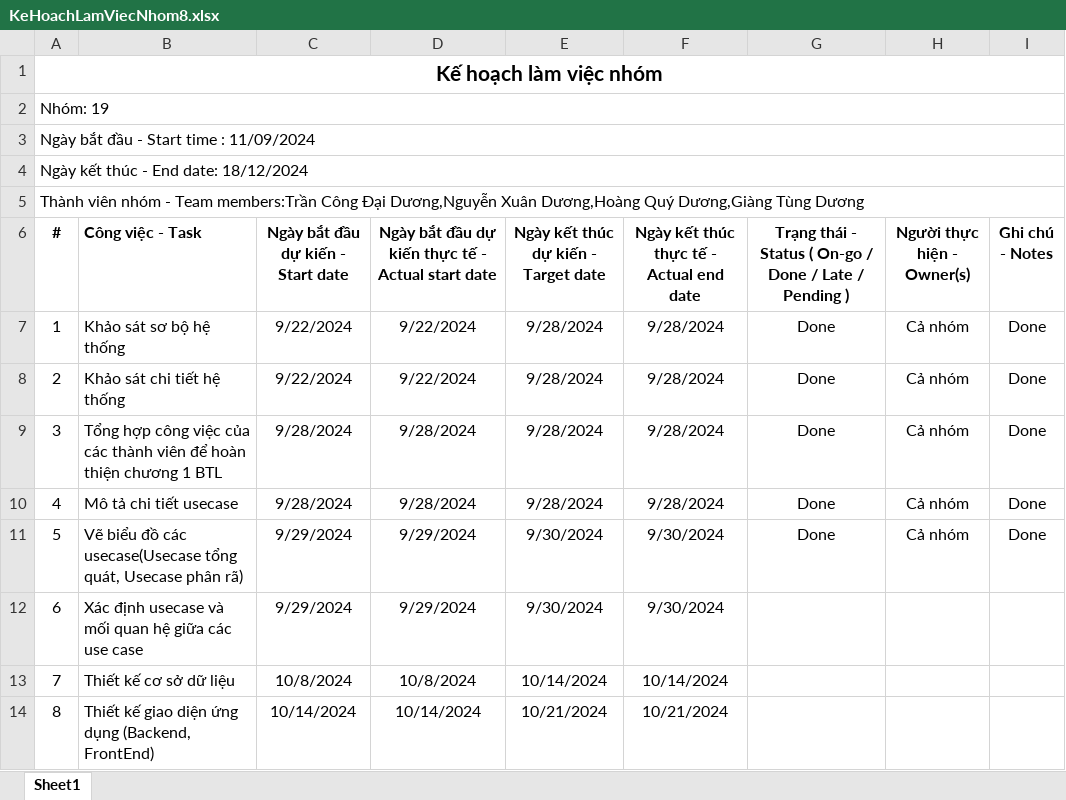
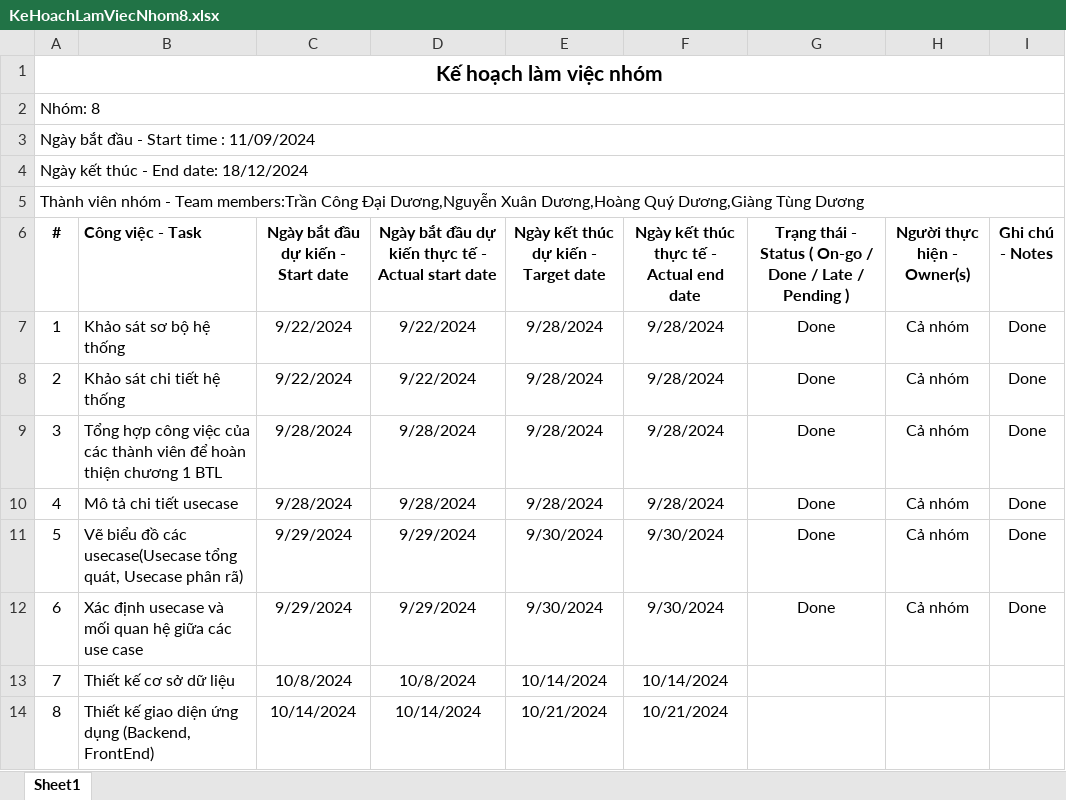
Before and after one commit to Duongtunggiang/DACN, an Excel workbook: KeHoachLamViecNhom8.xlsx, sheet Sheet1, drawn as a sheet; only a part is shown; values as stored, in another font and other column widths than the file's, no borders; the diff names each change by its address in the sheet, - before the commit and + after, or states it on an @@ line.

```diff
--- a/KeHoachLamViecNhom8.xlsx (sheet Sheet1)
+++ b/KeHoachLamViecNhom8.xlsx (sheet Sheet1)
-A2 (#): Nhóm: 19
+A2 (#): Nhóm: 8
-G12: (empty)
+G12: Done
-H12 (Người thực hiện - Owner(s)): (empty)
+H12 (Người thực hiện - Owner(s)): Cả nhóm
-I12 (Ghi chú - Notes): (empty)
+I12 (Ghi chú - Notes): Done
```
Also changed, not shown: BienBanNhom8.xlsx.
